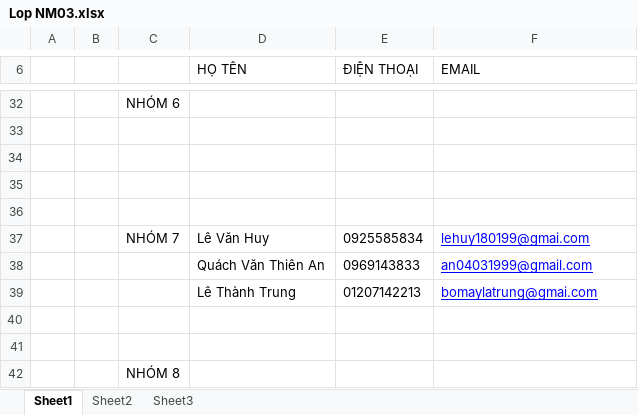
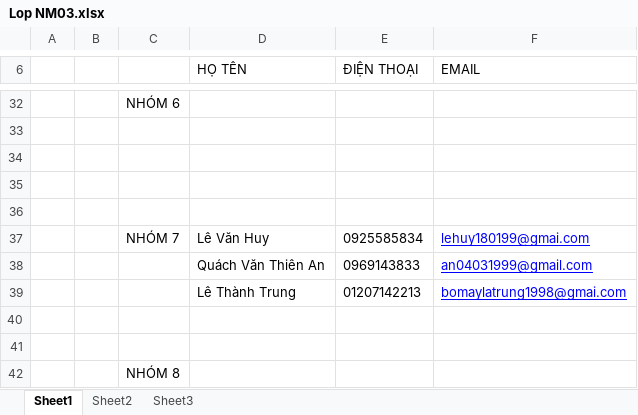
Before and after one commit to mynameissss/NM03_NHOM7, an Excel workbook: Lop NM03.xlsx, sheet Sheet1, drawn as a sheet; only a part is shown, gaps mark what is left out; values as stored, in another font and other column widths than the file's, no borders; the diff names each change by its address in the sheet, - before the commit and + after, or states it on an @@ line.

Commit message:
fgfgygg

```diff
--- a/Lop NM03.xlsx (sheet Sheet1)
+++ b/Lop NM03.xlsx (sheet Sheet1)
-F39 (EMAIL): bomaylatrung@gmai.com
+F39 (EMAIL): bomaylatrung1998@gmai.com
```
